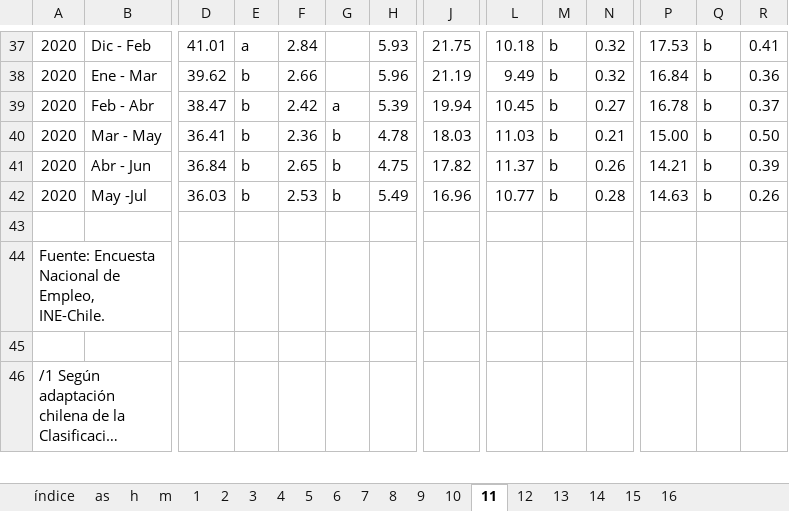
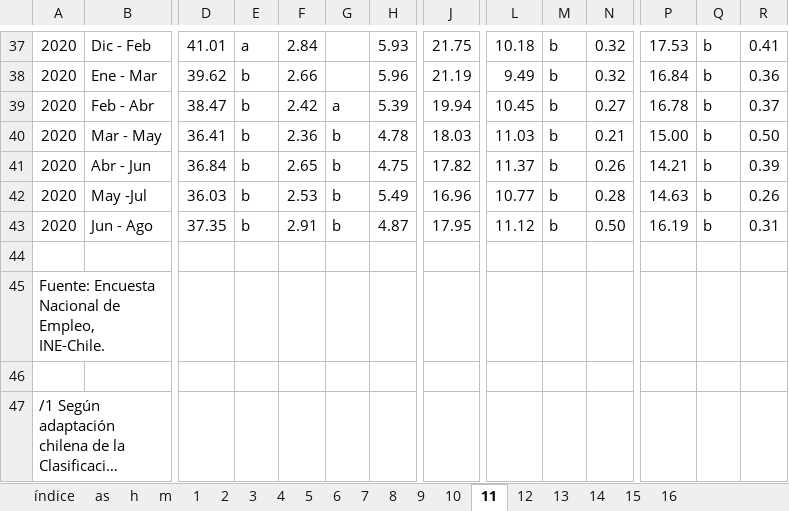
Before and after one commit to nicolasrattor/BOLETIN-EMPLEO-FESINTRACAP, an Excel workbook: Input/Tabulados Informalidad/serie2.xlsx, sheet 11, drawn as a sheet; only a part is shown, gaps mark what is left out; long unchanged cells end in …; values as stored, in another font and other column widths than the file's, no cell formats; rows hold the shown columns only; the diff names each change by its address in the sheet, - before the commit and + after, or states it on an @@ line.

```diff
--- a/Input/Tabulados Informalidad/serie2.xlsx (sheet 11)
+++ b/Input/Tabulados Informalidad/serie2.xlsx (sheet 11)
+row 43: 2020 | Jun - Ago | 37.35 | b | 2.91 | b | 4.87 | 17.95 | 11.12 | b | 0.50 | 16.19 | b | 0.31
```
Also changed, not shown: sheet 1, sheet 12, sheet 4, sheet 9, sheet 15, sheet 3, 13 more sheets, cell formats, Input/Tabulados ENE/serie.xlsx, 6 other files.
